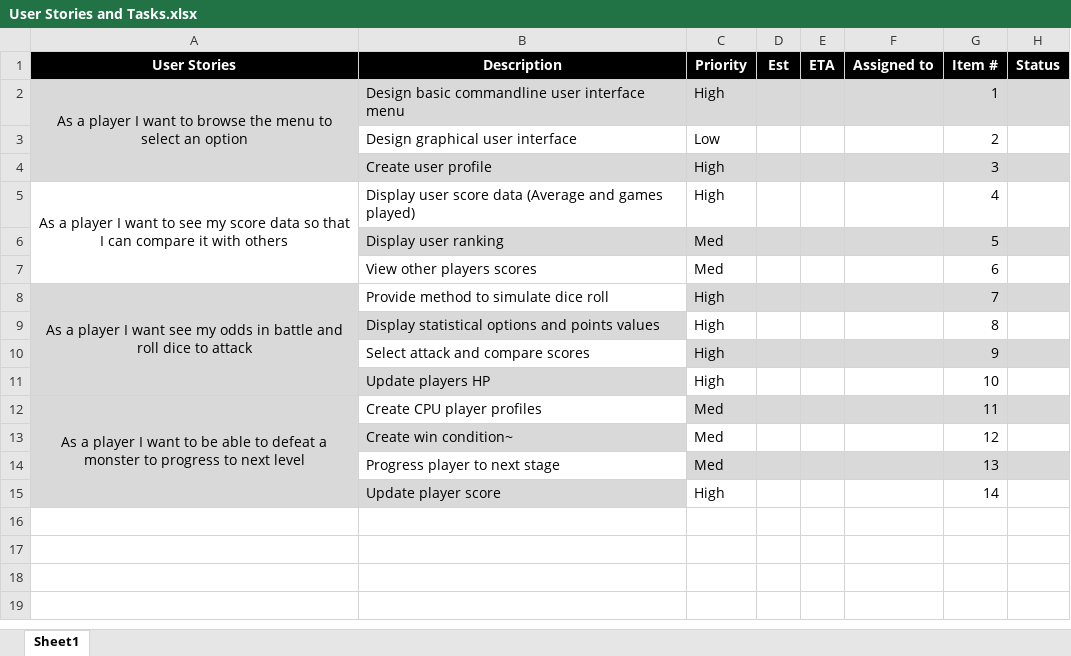
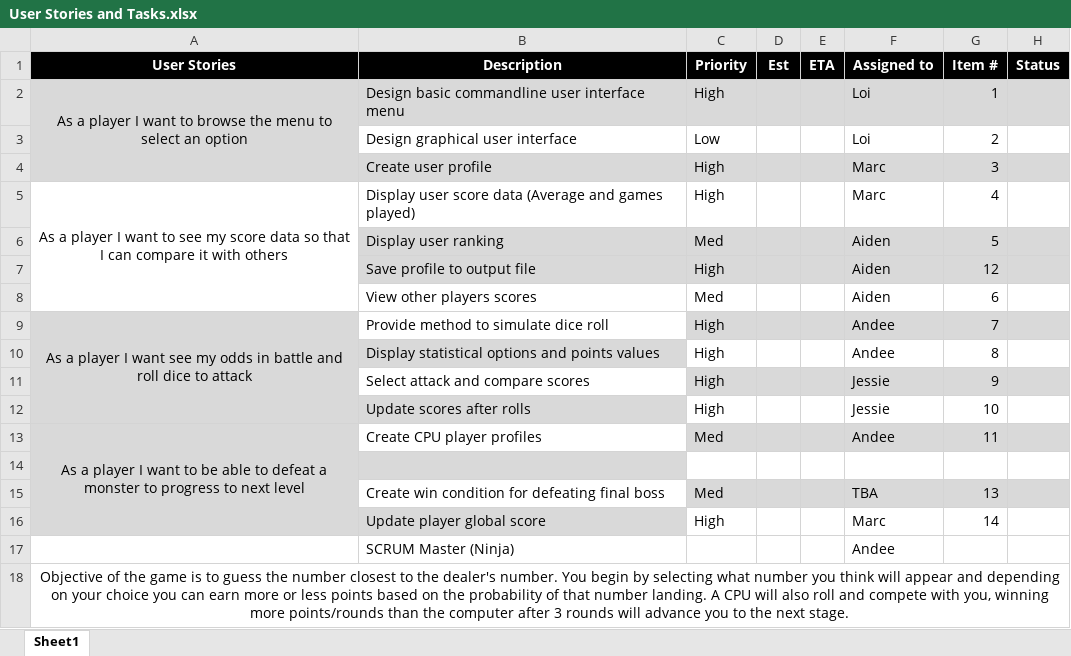
Before and after one commit to Andee2/CSE360ProjectTeam30, an Excel workbook: User Stories and Tasks.xlsx, sheet Sheet1, drawn as a sheet; values as stored, in another font and other column widths than the file's, no borders; addresses are those after the commit; the diff names each change by its address in the sheet, - before the commit and + after, or states it on an @@ line.

Commit message:
Added files via upload
Updated with instructions and assignments

```diff
--- a/User Stories and Tasks.xlsx (sheet Sheet1)
+++ b/User Stories and Tasks.xlsx (sheet Sheet1)
-F2:F3 (Assigned to): (empty)
+F2:F3 (Assigned to): Loi
-F4:F5 (Assigned to): (empty)
+F4:F5 (Assigned to): Marc
-F6 (Assigned to): (empty)
+F6 (Assigned to): Aiden
+row 7:  | Save profile to output file | High |  |  | Aiden | 12
-F8 (Assigned to): (empty)
+F8 (Assigned to): Aiden
-F9:F10 (Assigned to): (empty)
+F9:F10 (Assigned to): Andee
-F11:F12 (Assigned to): (empty)
+F11:F12 (Assigned to): Jessie
-B12 (Description): Update players HP
+B12 (Description): Update scores after rolls
-F13 (Assigned to): (empty)
+F13 (Assigned to): Andee
-row 14:  | Create win condition~ | Med |  |  |  | 12
+row 14: (empty)
-B15 (Description): Progress player to next stage
+B15 (Description): Create win condition for defeating final boss
-F15 (Assigned to): (empty)
+F15 (Assigned to): TBA
-B16 (Description): Update player score
+B16 (Description): Update player global score
-F16 (Assigned to): (empty)
+F16 (Assigned to): Marc
+row 17:  | SCRUM Master (Ninja) |  |  |  | Andee
+row 18: Objective of the game is to guess the number closest to the dealer's number. You begin by selecting what number you think will appear and depending on your choice you can earn more or less points based on the probability of that number landing. A CPU will also roll and compete with you, winning more points/rounds than the computer after 3 rounds will advance you to the next stage.
```
